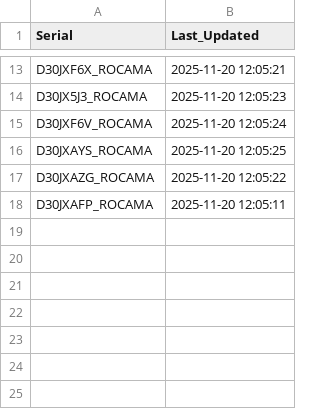
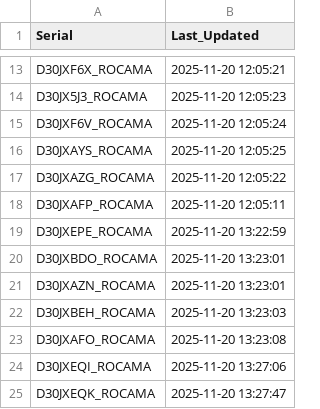
Before and after one commit to gganada/Huenit_update_repo, a CSV file: logs/device_log.csv, drawn as a sheet; only a part is shown, gaps mark what is left out; the diff names each change by its address in the sheet, - before the commit and + after, or states it on an @@ line.

Commit message:
🎯 K210 펌웨어 업데이트 완료 - 총 24개 장치 로그 업데이트

```diff
--- a/logs/device_log.csv
+++ b/logs/device_log.csv
+row 19: D30JXEPE_ROCAMA | 2025-11-20 13:22:59
+row 20: D30JXBDO_ROCAMA | 2025-11-20 13:23:01
+row 21: D30JXAZN_ROCAMA | 2025-11-20 13:23:01
+row 22: D30JXBEH_ROCAMA | 2025-11-20 13:23:03
+row 23: D30JXAFO_ROCAMA | 2025-11-20 13:23:08
+row 24: D30JXEQI_ROCAMA | 2025-11-20 13:27:06
+row 25: D30JXEQK_ROCAMA | 2025-11-20 13:27:47
```
